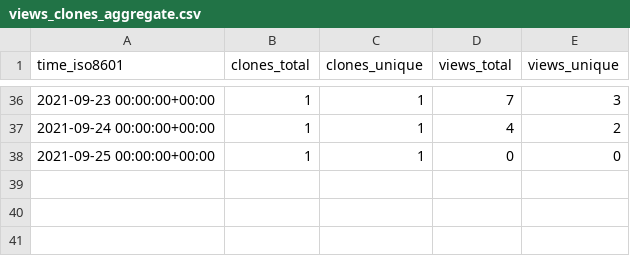
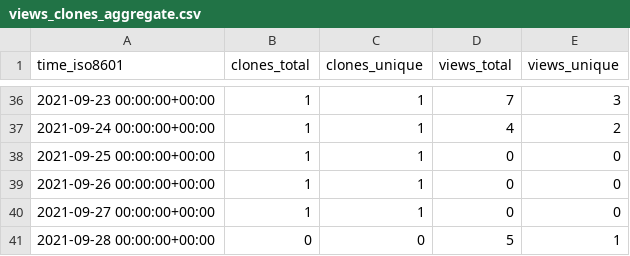
Before and after one commit to chjch/LAA4356, a CSV file: chjch/LAA4356/ghrs-data/views_clones_aggregate.csv, drawn as a sheet; only a part is shown, gaps mark what is left out.

```diff
--- a/chjch/LAA4356/ghrs-data/views_clones_aggregate.csv
+++ b/chjch/LAA4356/ghrs-data/views_clones_aggregate.csv
@@ -38 +38,4 @@ time_iso8601,clones_total,clones_unique,views_total,views_unique
 2021-09-25 00:00:00+00:00,1,1,0,0
+2021-09-26 00:00:00+00:00,1,1,0,0
+2021-09-27 00:00:00+00:00,1,1,0,0
+2021-09-28 00:00:00+00:00,0,0,5,1
```
Also changed, not shown: 1 other file.
